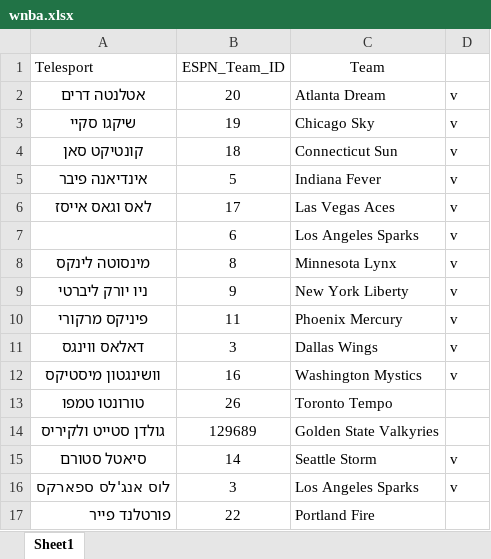
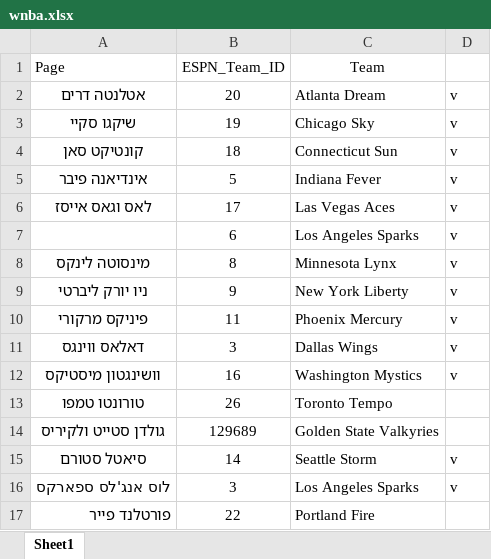
Before and after one commit to KobyD1/winner, an Excel workbook: winner_api_v1/data/wnba.xlsx, sheet Sheet1, drawn as a sheet; values as stored, in another font and other column widths than the file's, no borders; the diff names each change by its address in the sheet, - before the commit and + after, or states it on an @@ line.

```diff
--- a/winner_api_v1/data/wnba.xlsx (sheet Sheet1)
+++ b/winner_api_v1/data/wnba.xlsx (sheet Sheet1)
-A1: Telesport
+A1: Page
```
Also changed, not shown: winner_api_v1/data/football_all.xlsx, winner_api_v1/data/nba.xlsx, 16 other files.
